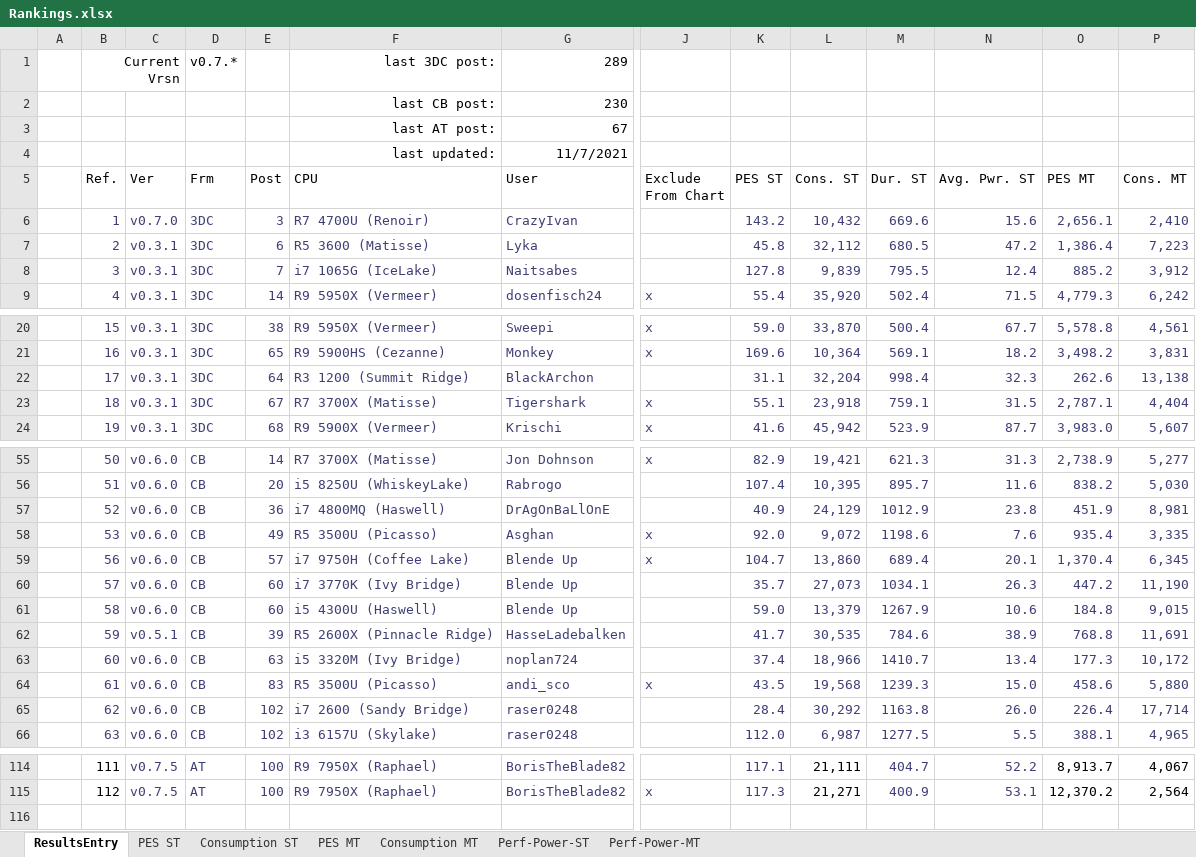
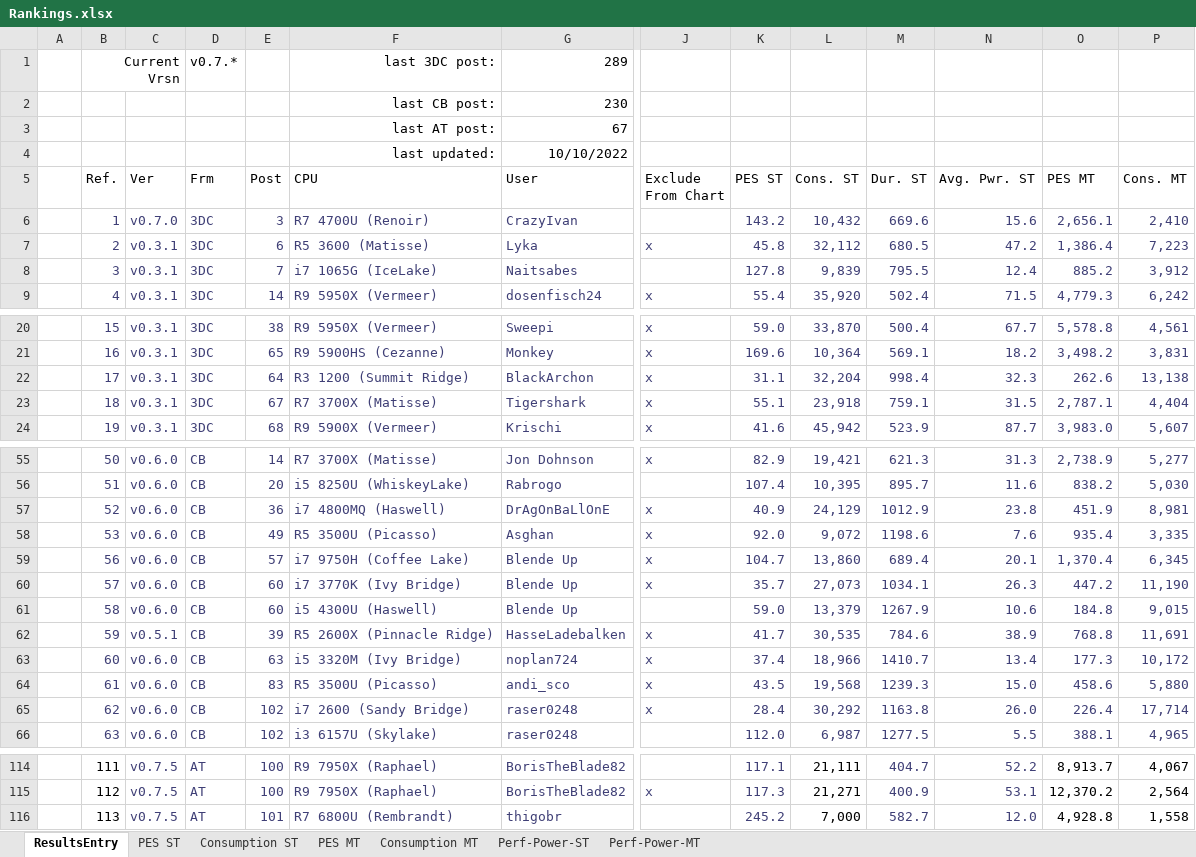
Before and after one commit to BrsVgl/PerformanceEfficiencySuite, an Excel workbook: Ranking/Rankings.xlsx, sheet ResultsEntry, drawn as a sheet; only a part is shown, gaps mark what is left out; values as stored, in another font and other column widths than the file's, no borders; table styles not drawn; rows hold the shown columns only; the diff covers the shown part only; the diff names each change by its address in the sheet, - before the commit and + after, or states it on an @@ line.

Commit message:
added R7 6800U (Rembrandt) results

```diff
--- a/Ranking/Rankings.xlsx (sheet ResultsEntry)
+++ b/Ranking/Rankings.xlsx (sheet ResultsEntry)
-G4 (User): 11/7/2021
+G4 (User): 10/10/2022
-J7 (Exclude From Chart): (empty)
+J7 (Exclude From Chart): x
-J22 (Exclude From Chart): (empty)
+J22 (Exclude From Chart): x
-J57 (Exclude From Chart): (empty)
+J57 (Exclude From Chart): x
-J60 (Exclude From Chart): (empty)
+J60 (Exclude From Chart): x
-J62:J63 (Exclude From Chart): (empty)
+J62:J63 (Exclude From Chart): x
-J65 (Exclude From Chart): (empty)
+J65 (Exclude From Chart): x
+row 116:  | 113 | v0.7.5 | AT | 101 | R7 6800U (Rembrandt) | thigobr |  | 245.2 | 7,000 | 582.7 | 12.0 | 4,928.8 | 1,558
```
Also changed, not shown: 5 edited cells elsewhere in this sheet, sheet Perf-Power-ST, sheet Perf-Power-MT, sheet Consumption ST, sheet PES ST, sheet Consumption MT, sheet PES MT, charts or pictures.
